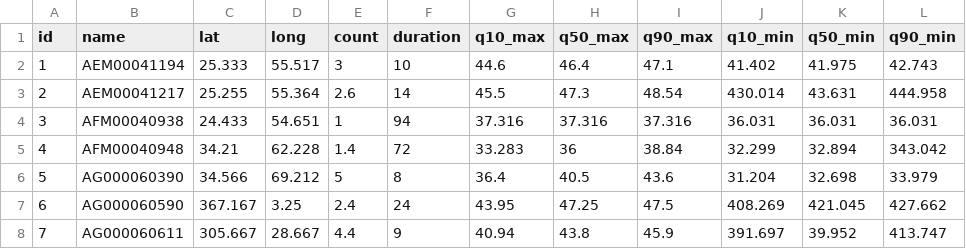
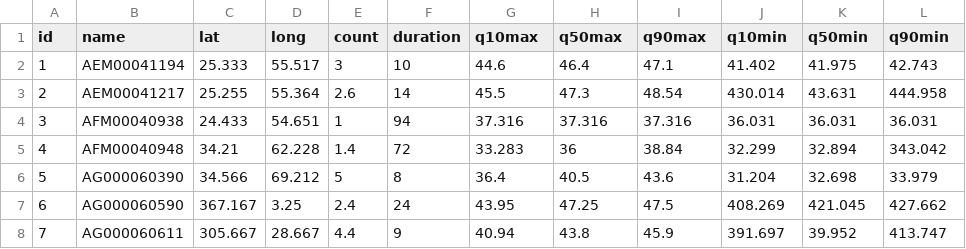
Before and after one commit to aidaferreira/dadosneo4j, a CSV file: data001N.csv, drawn as a sheet; only a part is shown.

Commit message:
Update data001N.csv

```diff
--- a/data001N.csv
+++ b/data001N.csv
@@ -1,2 +1,2 @@
-id,name,lat,long,count,duration,q10_max,q50_max,q90_max,q10_min,q50_min,q90_min
+id,name,lat,long,count,duration,q10max,q50max,q90max,q10min,q50min,q90min
 1,AEM00041194,25.333,55.517,3,10,44.6,46.4,47.1,41.402,41.975,42.743
```
